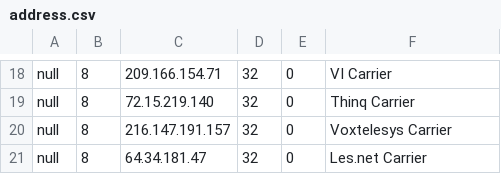
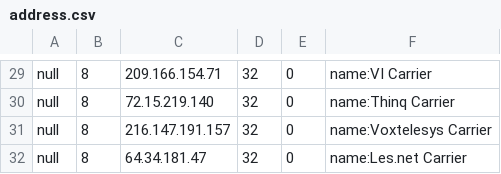
Before and after one commit to dOpensource/dsiprouter, a CSV file: address.csv, drawn as a sheet; only a part is shown, gaps mark what is left out; addresses are those after the commit; the diff covers the shown part only; the diff names each change by its address in the sheet, - before the commit and + after, or states it on an @@ line.

```diff
--- a/address.csv
+++ b/address.csv
-F29: VI Carrier
+F29: name:VI Carrier
-F30: Thinq Carrier
+F30: name:Thinq Carrier
-F31: Voxtelesys Carrier
+F31: name:Voxtelesys Carrier
-F32: Les.net Carrier
+F32: name:Les.net Carrier
```
Also changed, not shown: 11 added rows and 17 edited cells elsewhere in this file.
